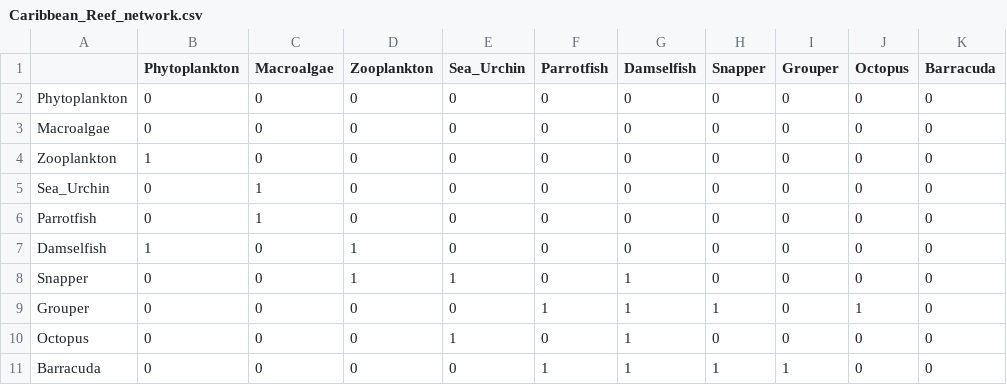
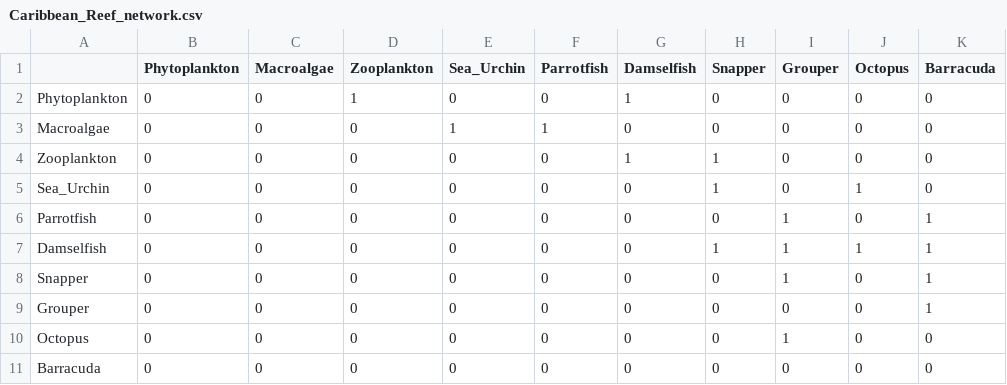
Before and after one commit to razinkele/EcoNeTool, a CSV file: examples/Caribbean_Reef_network.csv, drawn as a sheet.

```diff
--- a/examples/Caribbean_Reef_network.csv
+++ b/examples/Caribbean_Reef_network.csv
@@ -1,11 +1,11 @@
 "","Phytoplankton","Macroalgae","Zooplankton","Sea_Urchin","Parrotfish","Damselfish","Snapper","Grouper","Octopus","Barracuda"
-"Phytoplankton",0,0,0,0,0,0,0,0,0,0
-"Macroalgae",0,0,0,0,0,0,0,0,0,0
-"Zooplankton",1,0,0,0,0,0,0,0,0,0
-"Sea_Urchin",0,1,0,0,0,0,0,0,0,0
-"Parrotfish",0,1,0,0,0,0,0,0,0,0
-"Damselfish",1,0,1,0,0,0,0,0,0,0
-"Snapper",0,0,1,1,0,1,0,0,0,0
-"Grouper",0,0,0,0,1,1,1,0,1,0
-"Octopus",0,0,0,1,0,1,0,0,0,0
-"Barracuda",0,0,0,0,1,1,1,1,0,0
+"Phytoplankton",0,0,1,0,0,1,0,0,0,0
+"Macroalgae",0,0,0,1,1,0,0,0,0,0
+"Zooplankton",0,0,0,0,0,1,1,0,0,0
+"Sea_Urchin",0,0,0,0,0,0,1,0,1,0
+"Parrotfish",0,0,0,0,0,0,0,1,0,1
+"Damselfish",0,0,0,0,0,0,1,1,1,1
+"Snapper",0,0,0,0,0,0,0,1,0,1
+"Grouper",0,0,0,0,0,0,0,0,0,1
+"Octopus",0,0,0,0,0,0,0,1,0,0
+"Barracuda",0,0,0,0,0,0,0,0,0,0
```
Also changed, not shown: metawebs/arctic/barents_arctic_kortsch2015_interactions.csv, metawebs/arctic/barents_boreal_kortsch2015_interactions.csv, 40 other files.
